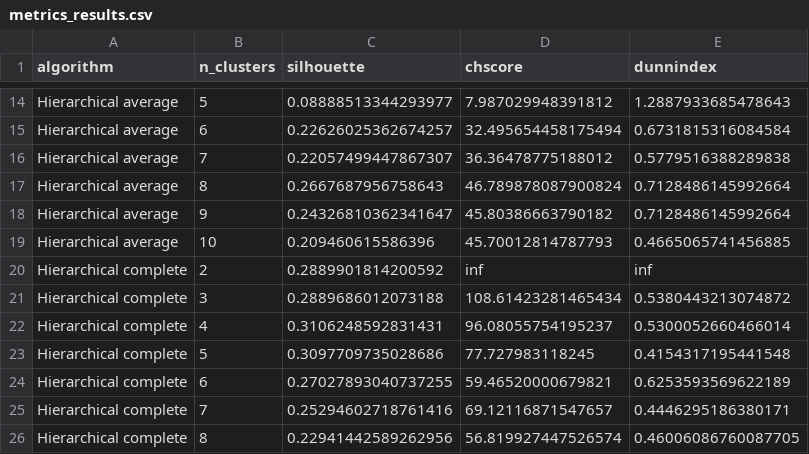
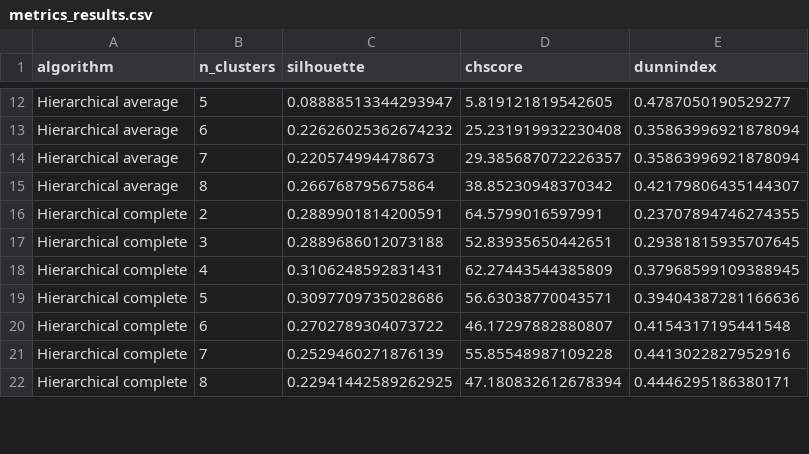
Before and after one commit to amakarewicz/BEngThesis, a CSV file: data/metrics_results.csv, drawn as a sheet; only a part is shown, gaps mark what is left out; removed rows and columns are numbered as before the commit, all else as after; the diff covers the shown part only; the diff names each change by its address in the sheet, - before the commit and + after, or states it on an @@ line.

```diff
--- a/data/metrics_results.csv
+++ b/data/metrics_results.csv
-C12 (silhouette): 0.08888513344293977
+C12 (silhouette): 0.08888513344293947
-D12 (chscore): 7.987029948391812
+D12 (chscore): 5.819121819542605
-E12 (dunnindex): 1.2887933685478643
+E12 (dunnindex): 0.4787050190529277
-C13 (silhouette): 0.22626025362674257
+C13 (silhouette): 0.22626025362674232
-D13 (chscore): 32.495654458175494
+D13 (chscore): 25.231919932230408
-E13 (dunnindex): 0.6731815316084584
+E13 (dunnindex): 0.35863996921878094
-C14 (silhouette): 0.22057499447867307
+C14 (silhouette): 0.220574994478673
-D14 (chscore): 36.36478775188012
+D14 (chscore): 29.385687072226357
-E14 (dunnindex): 0.5779516388289838
+E14 (dunnindex): 0.35863996921878094
-C15 (silhouette): 0.2667687956758643
+C15 (silhouette): 0.266768795675864
-D15 (chscore): 46.789878087900824
+D15 (chscore): 38.85230948370342
-E15 (dunnindex): 0.7128486145992664
+E15 (dunnindex): 0.42179806435144307
-row 18: Hierarchical average | 9 | 0.24326810362341647 | 45.80386663790182 | 0.7128486145992664
-row 19: Hierarchical average | 10 | 0.209460615586396 | 45.70012814787793 | 0.4665065741456885
-C16 (silhouette): 0.2889901814200592
+C16 (silhouette): 0.2889901814200591
-D16 (chscore): inf
+D16 (chscore): 64.5799016597991
-E16 (dunnindex): inf
+E16 (dunnindex): 0.23707894746274355
-D17 (chscore): 108.61423281465434
+D17 (chscore): 52.83935650442651
-E17 (dunnindex): 0.5380443213074872
+E17 (dunnindex): 0.29381815935707645
-D18 (chscore): 96.08055754195237
+D18 (chscore): 62.27443544385809
-E18 (dunnindex): 0.5300052660466014
+E18 (dunnindex): 0.37968599109388945
-D19 (chscore): 77.727983118245
+D19 (chscore): 56.63038770043571
-E19 (dunnindex): 0.4154317195441548
+E19 (dunnindex): 0.39404387281166636
-C20 (silhouette): 0.27027893040737255
+C20 (silhouette): 0.2702789304073722
-D20 (chscore): 59.46520000679821
+D20 (chscore): 46.17297882880807
-E20 (dunnindex): 0.6253593569622189
+E20 (dunnindex): 0.4154317195441548
-C21 (silhouette): 0.25294602718761416
+C21 (silhouette): 0.2529460271876139
-D21 (chscore): 69.12116871547657
+D21 (chscore): 55.85548987109228
-E21 (dunnindex): 0.4446295186380171
+E21 (dunnindex): 0.4413022827952916
-C22 (silhouette): 0.22941442589262956
+C22 (silhouette): 0.22941442589262925
-D22 (chscore): 56.819927447526574
+D22 (chscore): 47.180832612678394
-E22 (dunnindex): 0.46006086760087705
+E22 (dunnindex): 0.4446295186380171
```
Also changed, not shown: 6 removed rows and 50 edited cells elsewhere in this file, data/data.csv, data/data_box.csv, 12 other files.
